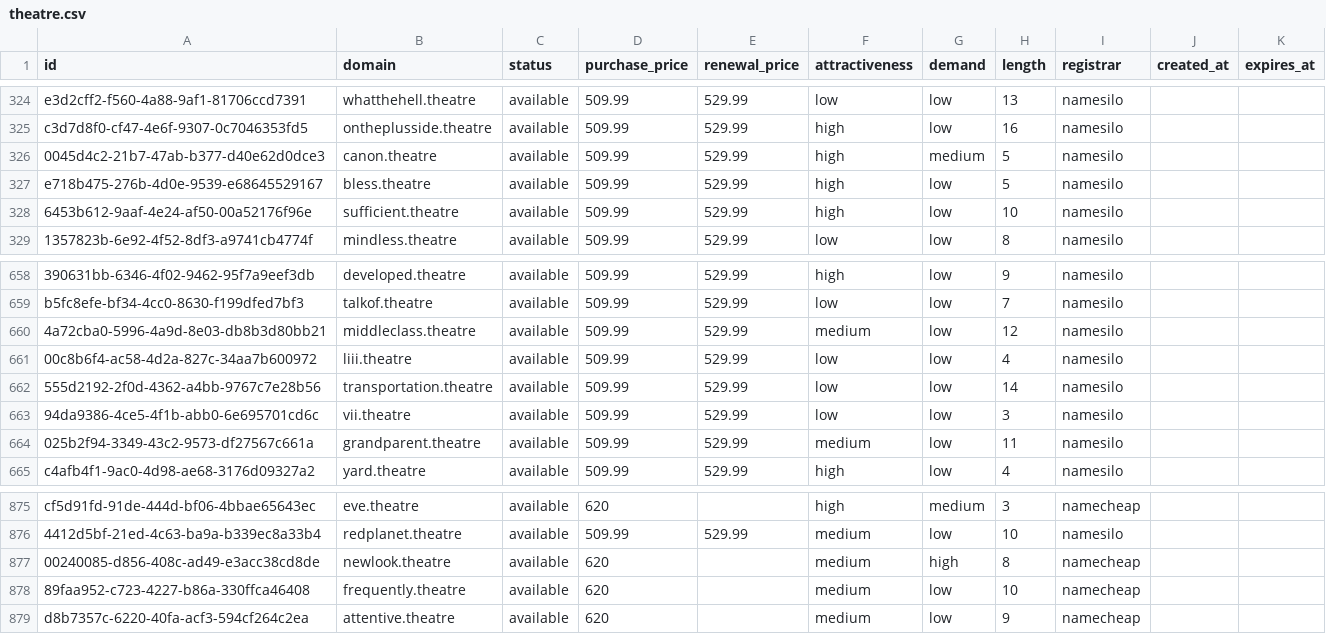
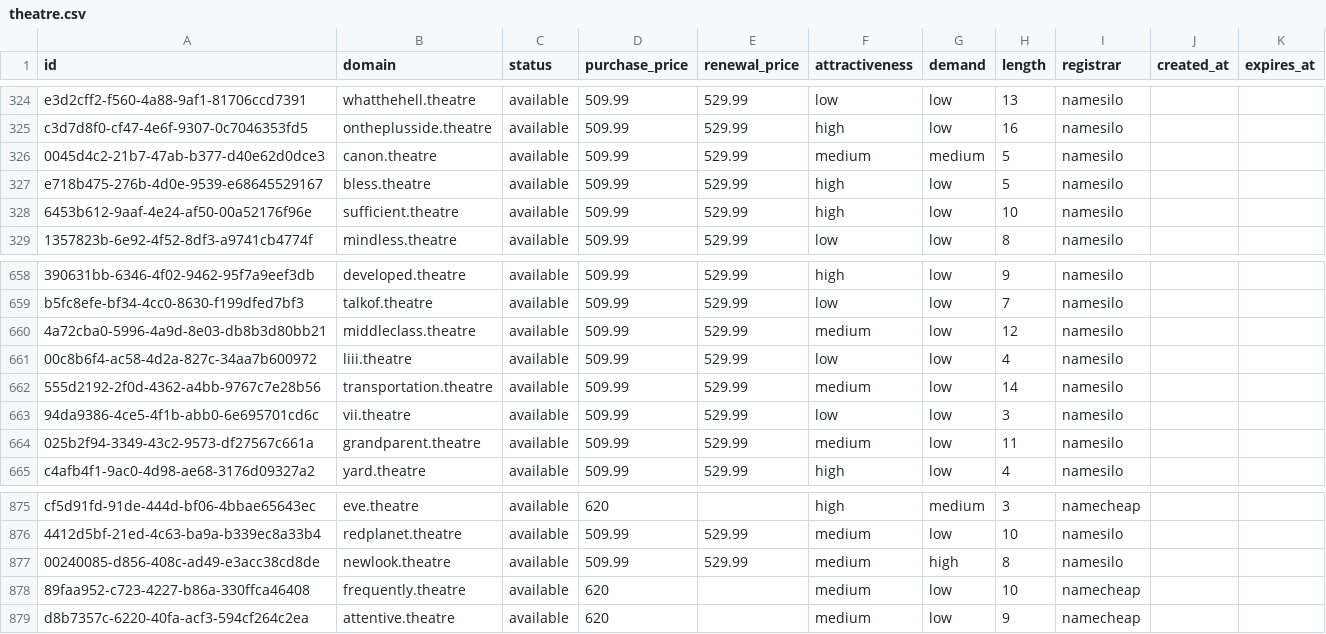
Before and after one commit to UniqueDomains/theatre-oneword-domains, a CSV file: theatre.csv, drawn as a sheet; only a part is shown, gaps mark what is left out.

Commit message:
Domains update

```diff
--- a/theatre.csv
+++ b/theatre.csv
@@ -325,3 +325,3 @@ e3d2cff2-f560-4a88-9af1-81706ccd7391,whatthehell.theatre,available,509.99,529.99
 c3d7d8f0-cf47-4e6f-9307-0c7046353fd5,ontheplusside.theatre,available,509.99,529.99,high,low,16,namesilo,,
-0045d4c2-21b7-47ab-b377-d40e62d0dce3,canon.theatre,available,509.99,529.99,high,medium,5,namesilo,,
+0045d4c2-21b7-47ab-b377-d40e62d0dce3,canon.theatre,available,509.99,529.99,medium,medium,5,namesilo,,
 e718b475-276b-4d0e-9539-e68645529167,bless.theatre,available,509.99,529.99,high,low,5,namesilo,,
@@ -661,3 +661,3 @@ b5fc8efe-bf34-4cc0-8630-f199dfed7bf3,talkof.theatre,available,509.99,529.99,low,
 00c8b6f4-ac58-4d2a-827c-34aa7b600972,liii.theatre,available,509.99,529.99,low,low,4,namesilo,,
-555d2192-2f0d-4362-a4bb-9767c7e28b56,transportation.theatre,available,509.99,529.99,low,low,14,namesilo,,
+555d2192-2f0d-4362-a4bb-9767c7e28b56,transportation.theatre,available,509.99,529.99,medium,low,14,namesilo,,
 94da9386-4ce5-4f1b-abb0-6e695701cd6c,vii.theatre,available,509.99,529.99,low,low,3,namesilo,,
@@ -876,3 +876,3 @@ cf5d91fd-91de-444d-bf06-4bbae65643ec,eve.theatre,available,620,,high,medium,3,na
 4412d5bf-21ed-4c63-ba9a-b339ec8a33b4,redplanet.theatre,available,509.99,529.99,medium,low,10,namesilo,,
-00240085-d856-408c-ad49-e3acc38cd8de,newlook.theatre,available,620,,medium,high,8,namecheap,,
+00240085-d856-408c-ad49-e3acc38cd8de,newlook.theatre,available,509.99,529.99,medium,high,8,namesilo,,
 89faa952-c723-4227-b86a-330ffca46408,frequently.theatre,available,620,,medium,low,10,namecheap,,
```
Also changed, not shown: 4 other files.
